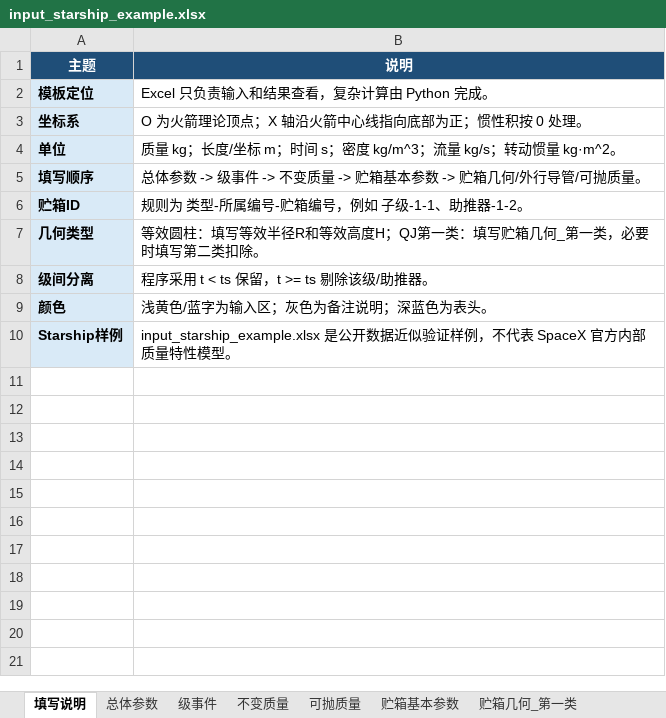
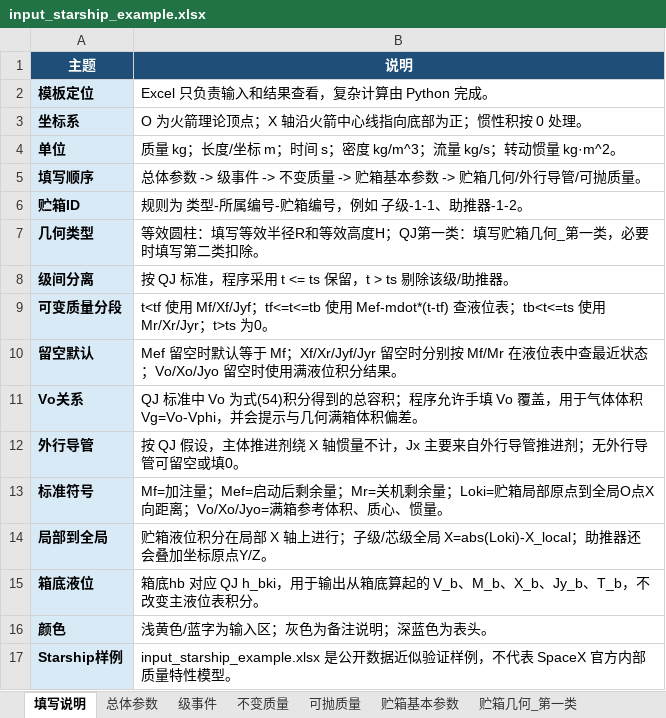
Before and after one commit to Waiiicha/rocket-cg-calculator, an Excel workbook: input_starship_example.xlsx, sheet 填写说明, drawn as a sheet; values as stored, in another font and other column widths than the file's, no borders; the diff names each change by its address in the sheet, - before the commit and + after, or states it on an @@ line.

```diff
--- a/input_starship_example.xlsx (sheet 填写说明)
+++ b/input_starship_example.xlsx (sheet 填写说明)
-B8 (说明): 程序采用 t < ts 保留，t >= ts 剔除该级/助推器。
+B8 (说明): 按 QJ 标准，程序采用 t <= ts 保留，t > ts 剔除该级/助推器。
+row 9: 可变质量分段 | t<tf 使用 Mf/Xf/Jyf；tf<=t<=tb 使用 Mef-mdot*(t-tf) 查液位表；tb<t<=ts 使用 Mr/Xr/Jyr；t>ts 为0。
+row 10: 留空默认 | Mef 留空时默认等于 Mf；Xf/Xr/Jyf/Jyr 留空时分别按 Mf/Mr 在液位表中查最近状态；Vo/Xo/Jyo 留空时使用满液位积分结果。
+row 11: Vo关系 | QJ 标准中 Vo 为式(54)积分得到的总容积；程序允许手填 Vo 覆盖，用于气体体积 Vg=Vo-Vphi，并会提示与几何满箱体积偏差。
+row 12: 外行导管 | 按 QJ 假设，主体推进剂绕 X 轴惯量不计，Jx 主要来自外行导管推进剂；无外行导管可留空或填0。
+row 13: 标准符号 | Mf=加注量；Mef=启动后剩余量；Mr=关机剩余量；Loki=贮箱局部原点到全局O点X向距离；Vo/Xo/Jyo=满箱参考体积、质心、惯量。
+row 14: 局部到全局 | 贮箱液位积分在局部 X 轴上进行；子级/芯级全局 X=abs(Loki)-X_local；助推器还会叠加坐标原点Y/Z。
+row 15: 箱底液位 | 箱底hb 对应 QJ h_bki，用于输出从箱底算起的 V_b、M_b、X_b、Jy_b、T_b，不改变主液位表积分。
```
Also changed, not shown: sheet 贮箱基本参数, input_template.xlsx, 1 other file.
